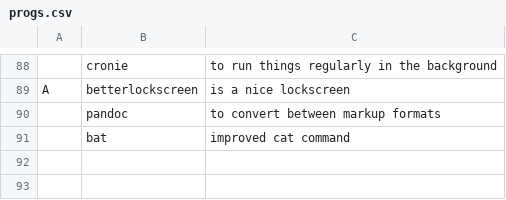
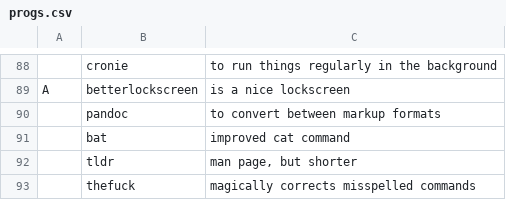
Before and after one commit to Frewacom/FARBS, a CSV file: archi3/progs.csv, drawn as a sheet; only a part is shown, gaps mark what is left out.

Commit message:
Added tldr and thefuck to the list of programs

```diff
--- a/archi3/progs.csv
+++ b/archi3/progs.csv
@@ -91 +91,3 @@ A,betterlockscreen,"is a nice lockscreen"
 ,bat,"improved cat command"
+,tldr,"man page, but shorter"
+,thefuck,"magically corrects misspelled commands"
```
